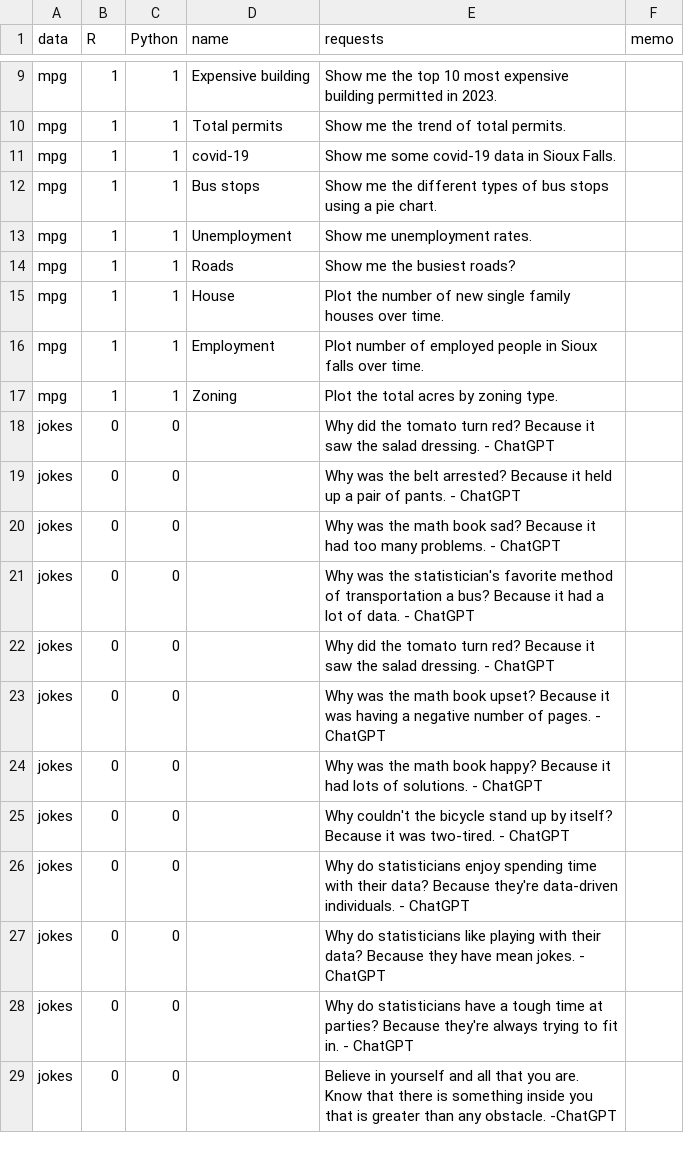
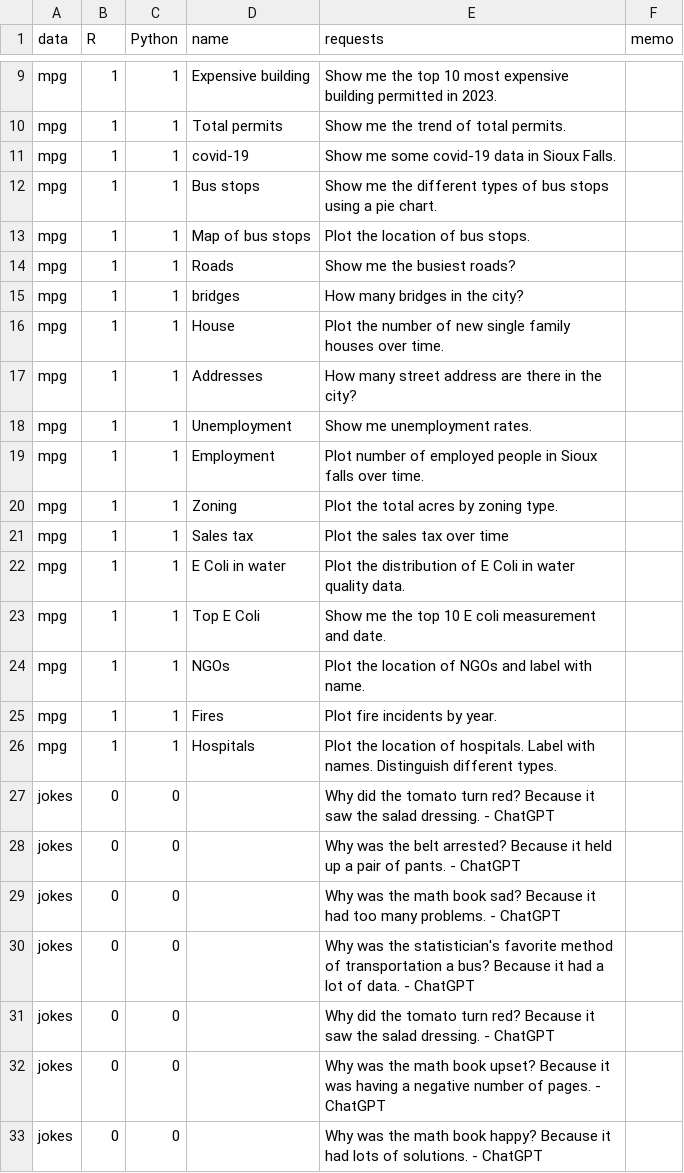
Before and after one commit to gexijin/RTutor, a CSV file: inst/app/www/demo_questions.csv, drawn as a sheet; only a part is shown, gaps mark what is left out; the shorter side is filled out with more unchanged rows.

```diff
--- a/inst/app/www/demo_questions.csv
+++ b/inst/app/www/demo_questions.csv
@@ -12,7 +12,16 @@ mpg,1,1,covid-19,Show me some covid-19 data in Sioux Falls.,
 mpg,1,1,Bus stops,Show me the different types of bus stops using a pie chart.,
+mpg,1,1,Map of bus stops,Plot the location of bus stops.,
+mpg,1,1,Roads,Show me the busiest roads?,
+mpg,1,1,bridges,How many bridges in the city?,
+mpg,1,1,House,Plot the number of new single family houses over time.,
+mpg,1,1,Addresses,How many street address are there in the city?,
 mpg,1,1,Unemployment,Show me unemployment rates.,
-mpg,1,1,Roads,Show me the busiest roads?,
-mpg,1,1,House,Plot the number of new single family houses over time.,
 mpg,1,1,Employment,Plot number of employed people in Sioux falls over time.  ,
 mpg,1,1,Zoning,Plot the total acres by zoning type.,
+mpg,1,1,Sales tax,Plot  the sales tax over time,
+mpg,1,1,E Coli in water,Plot the distribution of E Coli in water quality data.,
+mpg,1,1,Top E Coli ,Show me the top 10 E coli measurement and date.,
+mpg,1,1,NGOs,Plot the location of NGOs and label with name.,
+mpg,1,1,Fires,Plot fire incidents by year.,
+mpg,1,1,Hospitals,Plot the location of hospitals. Label with names. Distinguish different types.,
 jokes,0,0,,Why did the tomato turn red? Because it saw the salad dressing. - ChatGPT,
```
Also changed, not shown: 2 other files.
